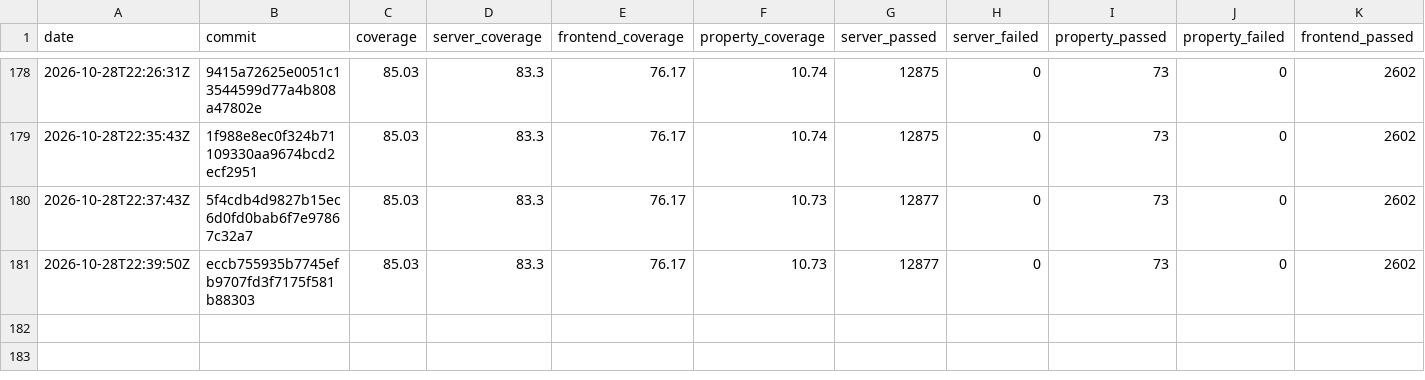
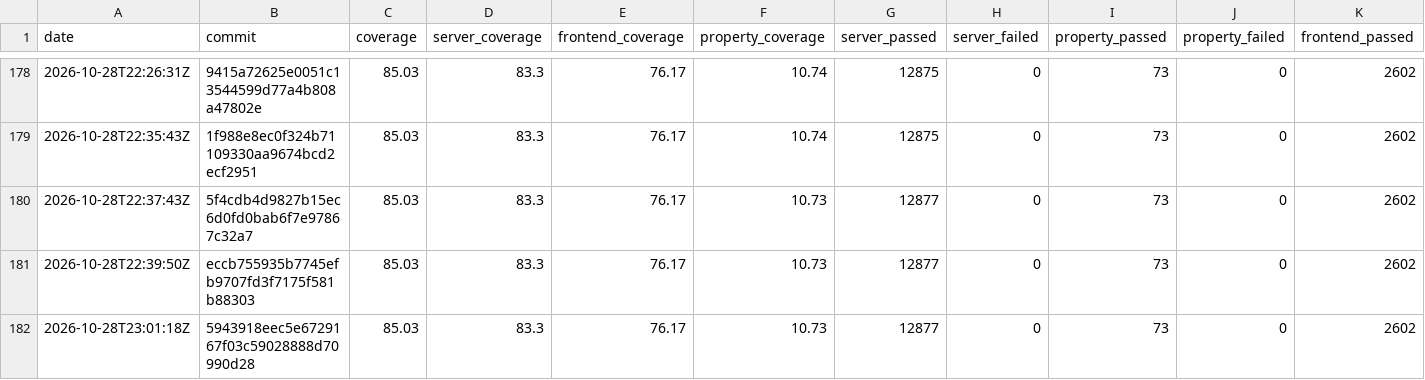
Before and after one commit to GGonryun/giveaway.dog, a CSV file: history.csv, drawn as a sheet; only a part is shown, gaps mark what is left out; rows hold the shown columns only; the diff names each change by its address in the sheet, - before the commit and + after, or states it on an @@ line.

```diff
--- a/history.csv
+++ b/history.csv
+row 182: 2026-10-28T23:01:18Z | 5943918eec5e6729167f03c59028888d70990d28 | 85.03 | 83.3 | 76.17 | 10.73 | 12877 | 0 | 73 | 0 | 2602
```
